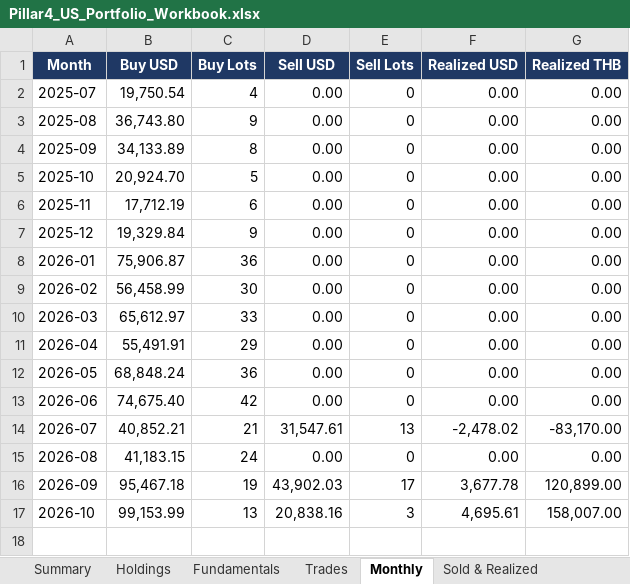
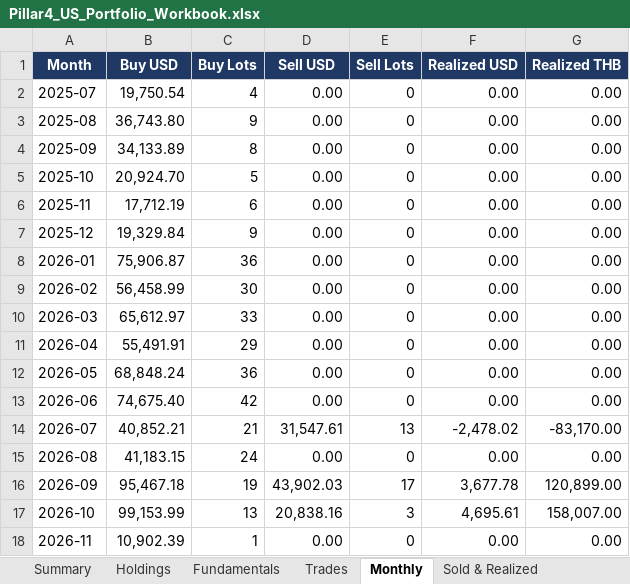
Before and after one commit to sakulratpradit/p4-trrsg5, an Excel workbook: src/Pillar4_US_Portfolio_Workbook.xlsx, sheet Monthly, drawn as a sheet; values as stored, in another font and other column widths than the file's, no borders; the diff names each change by its address in the sheet, - before the commit and + after, or states it on an @@ line.

```diff
--- a/src/Pillar4_US_Portfolio_Workbook.xlsx (sheet Monthly)
+++ b/src/Pillar4_US_Portfolio_Workbook.xlsx (sheet Monthly)
+row 18: 2026-11 | 10,902.39 | 1 | 0.00 | 0 | 0.00 | 0.00
```
Also changed, not shown: sheet Fundamentals, sheet Holdings, sheet Trades, sheet Summary, 4 other files.
